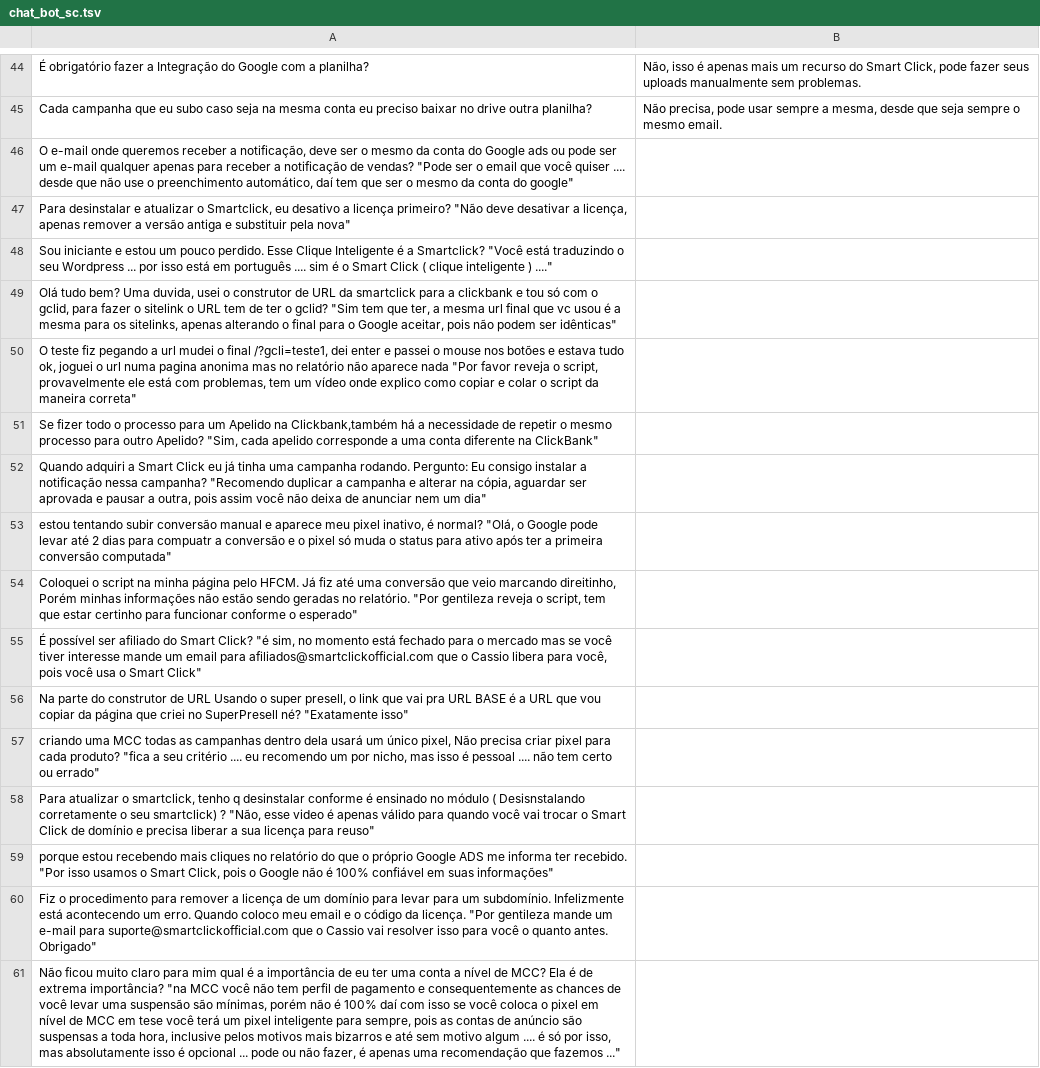
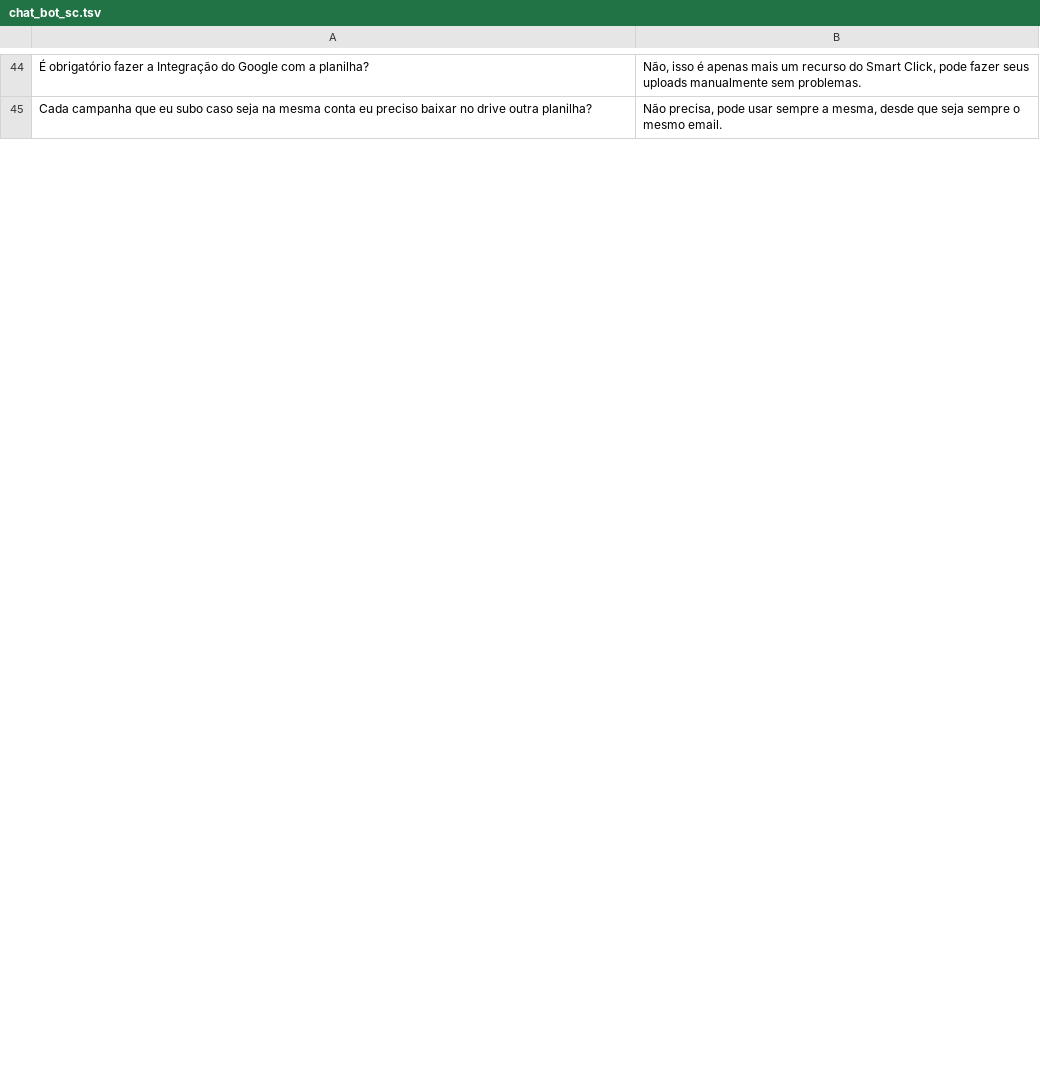
Before and after one commit to casmar76/SmartClick, a TSV file: chat_bot_sc.tsv, drawn as a sheet; only a part is shown, gaps mark what is left out; removed rows and columns are numbered as before the commit, all else as after; the diff covers the shown part only; the diff names each change by its address in the sheet, - before the commit and + after, or states it on an @@ line.

Commit message:
Update chat_bot_sc.tsv

```diff
--- a/chat_bot_sc.tsv
+++ b/chat_bot_sc.tsv
-row 46: O e-mail onde queremos receber a notificação, deve ser o mesmo da conta do Google ads ou pode ser um e-mail qualquer apenas para receber a notificação de vendas? "Pode ser o email que você quiser .... desde que não use o preenchimento automático, daí tem que ser o mesmo da conta do google"
-row 47: Para desinstalar e atualizar o Smartclick, eu desativo a licença primeiro? "Não deve desativar a licença, apenas remover a versão antiga e substituir pela nova"
-row 48: Sou iniciante e estou um pouco perdido. Esse Clique Inteligente é a Smartclick? "Você está traduzindo o seu Wordpress ... por isso está em português .... sim é o Smart Click ( clique inteligente ) ...."
-row 49: Olá tudo bem? Uma duvida, usei o construtor de URL da smartclick para a clickbank e tou só com o gclid, para fazer o sitelink o URL tem de ter o gclid? "Sim tem que ter, a mesma url final que vc usou é a mesma para os sitelinks, apenas alterando o final para o Google aceitar, pois não podem ser idênticas"
-row 50: O teste fiz pegando a url mudei o final /?gcli=teste1, dei enter e passei o mouse nos botões e estava tudo ok, joguei o url numa pagina anonima mas no relatório não aparece nada "Por favor reveja o script, provavelmente ele está com problemas, tem um vídeo onde explico como copiar e colar o script da maneira correta"
-row 51: Se fizer todo o processo para um Apelido na Clickbank,também há a necessidade de repetir o mesmo processo para outro Apelido? "Sim, cada apelido corresponde a uma conta diferente na ClickBank"
-row 52: Quando adquiri a Smart Click eu já tinha uma campanha rodando. Pergunto: Eu consigo instalar a notificação nessa campanha? "Recomendo duplicar a campanha e alterar na cópia, aguardar ser aprovada e pausar a outra, pois assim você não deixa de anunciar nem um dia"
-row 53: estou tentando subir conversão manual e aparece meu pixel inativo, é normal? "Olá, o Google pode levar até 2 dias para compuatr a conversão e o pixel só muda o status para ativo após ter a primeira conversão computada"
-row 54: Coloquei o script na minha página pelo HFCM. Já fiz até uma conversão que veio marcando direitinho, Porém minhas informações não estão sendo geradas no relatório. "Por gentileza reveja o script, tem que estar certinho para funcionar conforme o esperado"
-row 55: É possível ser afiliado do Smart Click? "é sim, no momento está fechado para o mercado mas se você tiver interesse mande um email para afiliados@smartclickofficial.com que o Cassio libera para você, pois você usa o Smart Click"
-row 56: Na parte do construtor de URL Usando o super presell, o link que vai pra URL BASE é a URL que vou copiar da página que criei no SuperPresell né? "Exatamente isso"
-row 57: criando uma MCC todas as campanhas dentro dela usará um único pixel, Não precisa criar pixel para cada produto? "fica a seu critério .... eu recomendo um por nicho, mas isso é pessoal .... não tem certo ou errado"
-row 58: Para atualizar o smartclick, tenho q desinstalar conforme é ensinado no módulo ( Desisnstalando corretamente o seu smartclick) ? "Não, esse video é apenas válido para quando você vai trocar o Smart Click de domínio e precisa liberar a sua licença para reuso"
-row 59: porque estou recebendo mais cliques no relatório do que o próprio Google ADS me informa ter recebido. "Por isso usamos o Smart Click, pois o Google não é 100% confiável em suas informações"
-row 60: Fiz o procedimento para remover a licença de um domínio para levar para um subdomínio. Infelizmente está acontecendo um erro. Quando coloco meu email e o código da licença. "Por gentileza mande um e-mail para suporte@smartclickofficial.com que o Cassio vai resolver isso para você o quanto antes. Obrigado"
-row 61: Não ficou muito claro para mim qual é a importância de eu ter uma conta a nível de MCC? Ela é de extrema importância? "na MCC você não tem perfil de pagamento e consequentemente as chances de você levar uma suspensão são mínimas, porém não é 100% daí com isso se você coloca o pixel em nível de MCC em tese você terá um pixel inteligente para sempre, pois as contas de anúncio são suspensas a toda hora, inclusive pelos motivos mais bizarros e até sem motivo algum .... é só por isso, mas absolutamente isso é opcional ... pode ou não fazer, é apenas uma recomendação que fazemos ..."
```
Also changed, not shown: 21 added rows and 5 removed rows elsewhere in this file.
